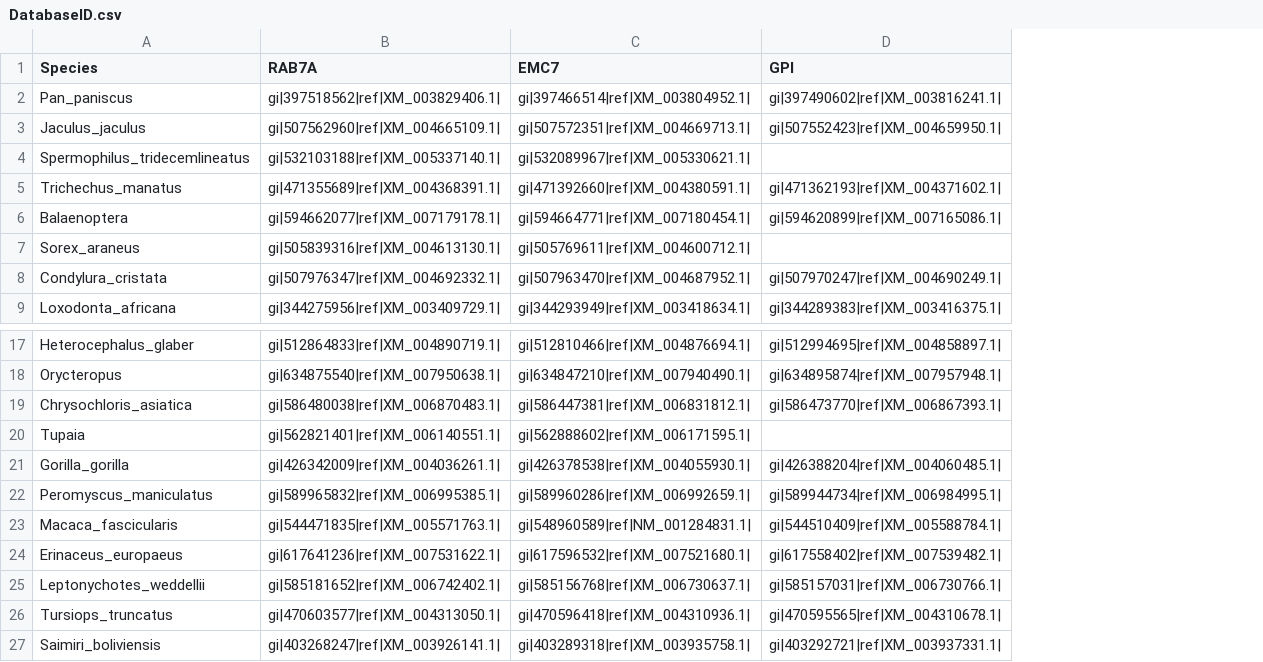
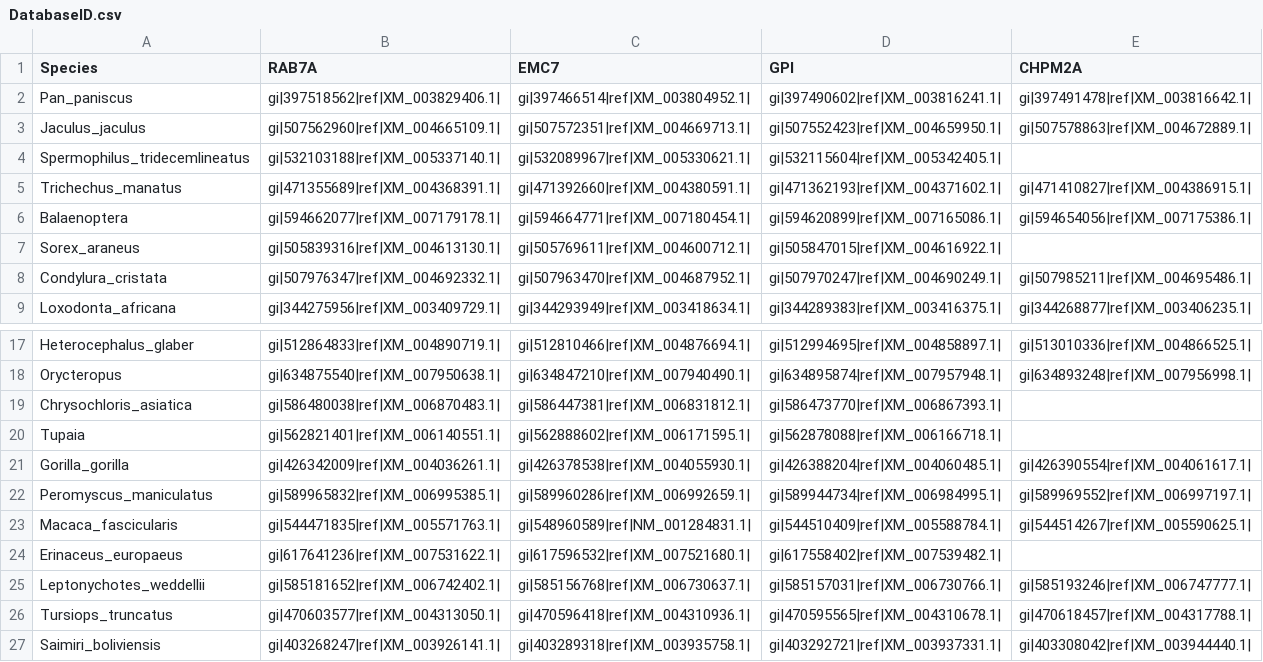
Before and after one commit to Ambuj-UF/ConCat-1.0, a CSV file: DatabaseID.csv, drawn as a sheet; only a part is shown, gaps mark what is left out; the diff names each change by its address in the sheet, - before the commit and + after, or states it on an @@ line.

```diff
--- a/DatabaseID.csv
+++ b/DatabaseID.csv
+column E (CHPM2A), rows 2-9: gi|397491478|ref|XM_003816642.1| | gi|507578863|ref|XM_004672889.1| |  | gi|471410827|ref|XM_004386915.1| | gi|594654056|ref|XM_007175386.1| |  | gi|507985211|ref|XM_004695486.1| | gi|344268877|ref|XM_003406235.1|; rows 17-27: gi|513010336|ref|XM_004866525.1| | gi|634893248|ref|XM_007956998.1| |  |  | gi|426390554|ref|XM_004061617.1| | gi|589969552|ref|XM_006997197.1| | gi|544514267|ref|XM_005590625.1| |  | gi|585193246|ref|XM_006747777.1| | gi|470618457|ref|XM_004317788.1| | gi|403308042|ref|XM_003944440.1|
-D4 (GPI): (empty)
+D4 (GPI): gi|532115604|ref|XM_005342405.1|
-D7 (GPI): (empty)
+D7 (GPI): gi|505847015|ref|XM_004616922.1|
-D20 (GPI): (empty)
+D20 (GPI): gi|562878088|ref|XM_006166718.1|
```
Also changed, not shown: 12 other files.
